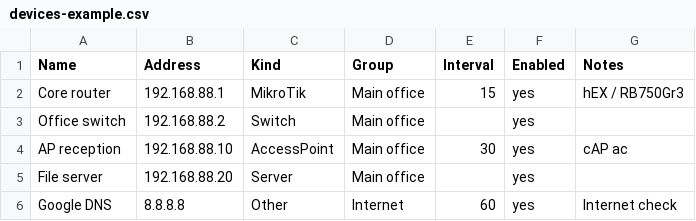
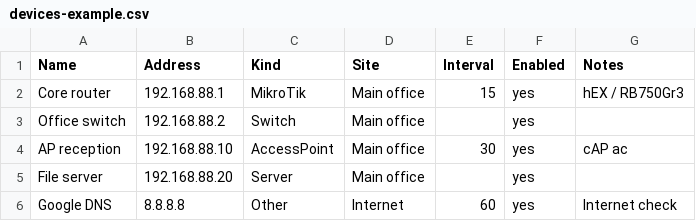
Before and after one commit to 21730660-itlab/Ip-tool, a CSV file: device-monitor/installer/devices-example.csv, drawn as a sheet.

```diff
--- a/device-monitor/installer/devices-example.csv
+++ b/device-monitor/installer/devices-example.csv
@@ -1,2 +1,2 @@
-Name,Address,Kind,Group,Interval,Enabled,Notes
+Name,Address,Kind,Site,Interval,Enabled,Notes
 Core router,192.168.88.1,MikroTik,Main office,15,yes,hEX / RB750Gr3
```
Also changed, not shown: 21 other files.
